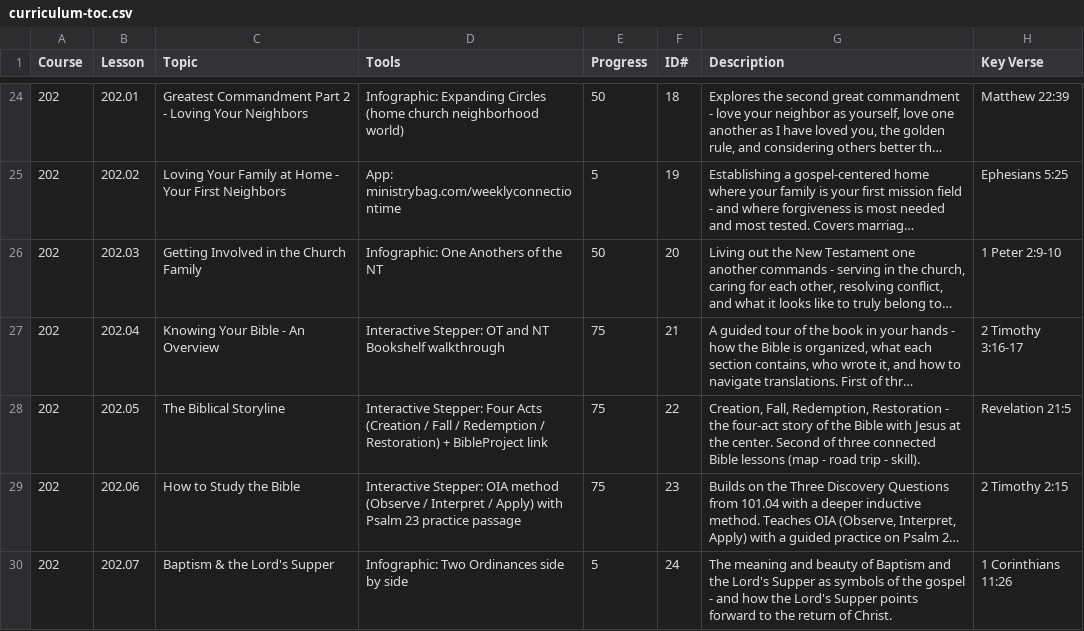
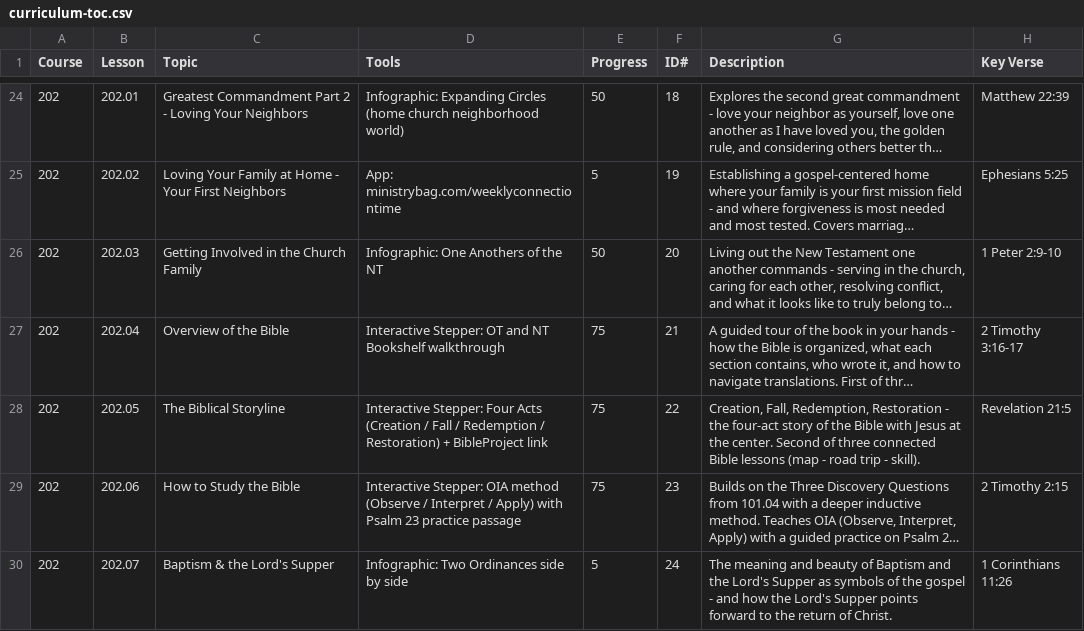
Before and after one commit to davepartin/ministrybag1, a CSV file: discipleship/curriculum-toc.csv, drawn as a sheet; only a part is shown, gaps mark what is left out; long unchanged cells end in …; the diff names each change by its address in the sheet, - before the commit and + after, or states it on an @@ line.

Commit message:
Rename Lesson 202.04 to 'Overview of the Bible' across curriculum TOC and lesson files

```diff
--- a/discipleship/curriculum-toc.csv
+++ b/discipleship/curriculum-toc.csv
-C27 (Topic): Knowing Your Bible - An Overview
+C27 (Topic): Overview of the Bible
```
Also changed, not shown: 3 other files.
